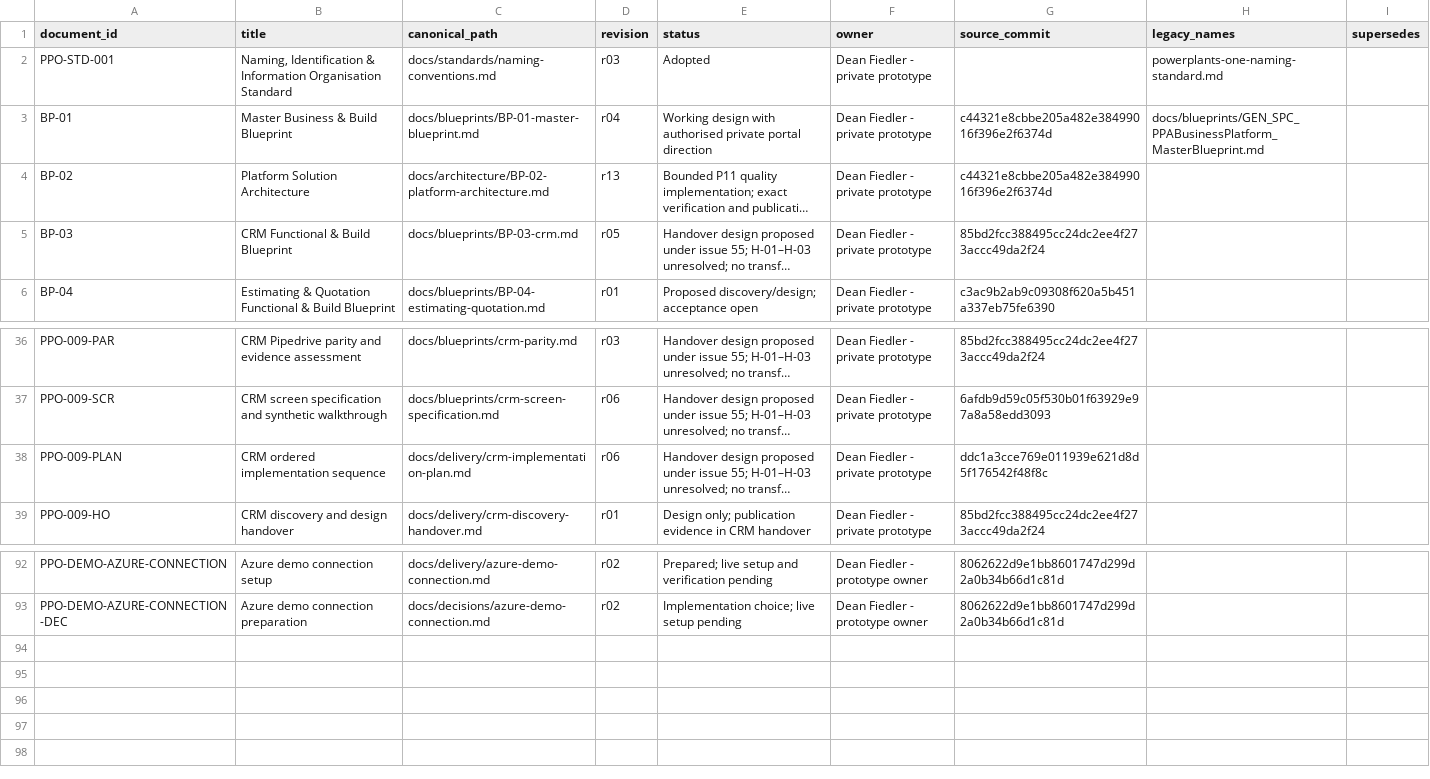
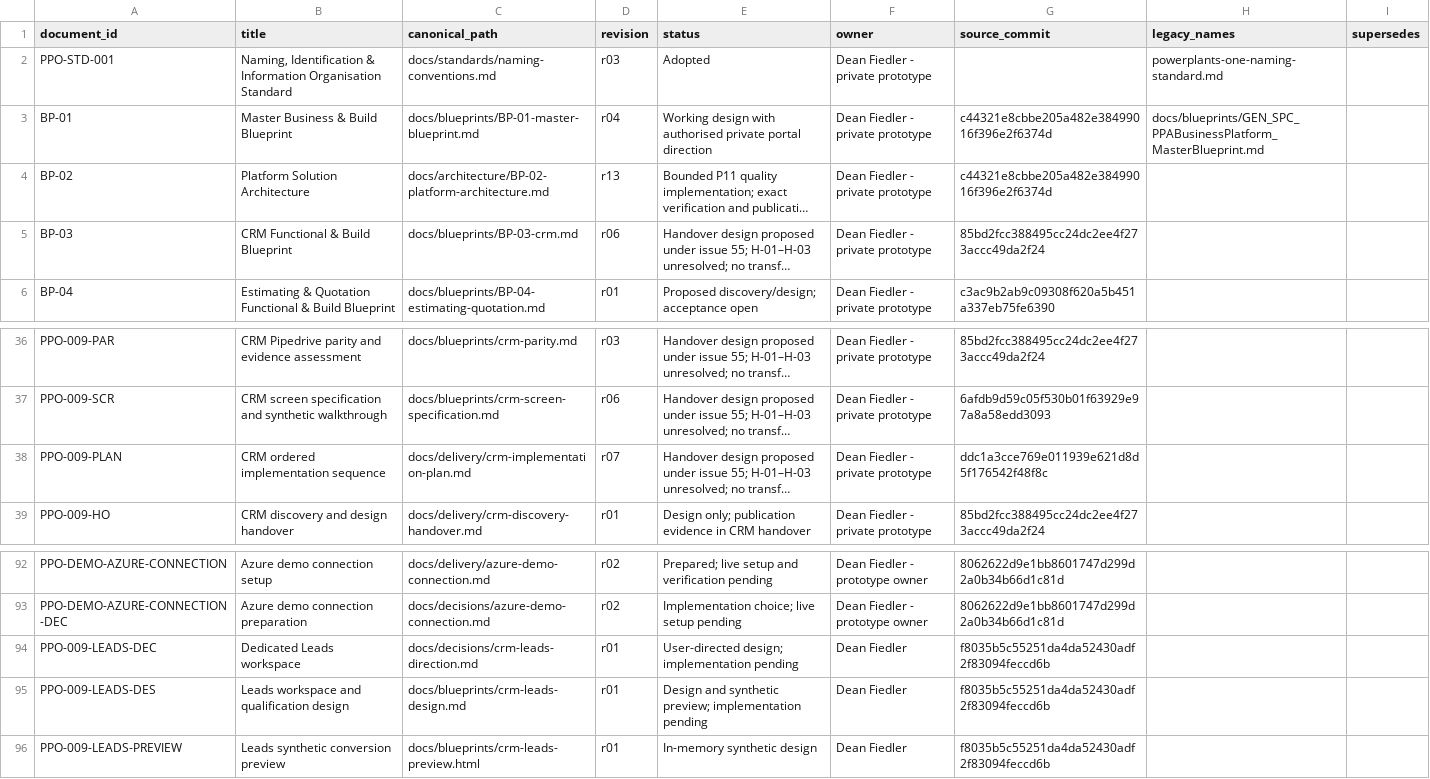
Before and after one commit to deanrfiedler-gif/powerplants-one, a CSV file: docs/standards/document-register.csv, drawn as a sheet; only a part is shown, gaps mark what is left out; long unchanged cells end in …; the diff names each change by its address in the sheet, - before the commit and + after, or states it on an @@ line.

Commit message:
Design dedicated Leads list and qualified deal conversion

```diff
--- a/docs/standards/document-register.csv
+++ b/docs/standards/document-register.csv
-D5 (revision): r05
+D5 (revision): r06
-D38 (revision): r06
+D38 (revision): r07
+row 94: PPO-009-LEADS-DEC | Dedicated Leads workspace | docs/decisions/crm-leads-direction.md | r01 | User-directed design; implementation pending | Dean Fiedler | f8035b5c55251da4da52430adf2f83094feccd6b
+row 95: PPO-009-LEADS-DES | Leads workspace and qualification design | docs/blueprints/crm-leads-design.md | r01 | Design and synthetic preview; implementation pending | Dean Fiedler | f8035b5c55251da4da52430adf2f83094feccd6b
+row 96: PPO-009-LEADS-PREVIEW | Leads synthetic conversion preview | docs/blueprints/crm-leads-preview.html | r01 | In-memory synthetic design | Dean Fiedler | f8035b5c55251da4da52430adf2f83094feccd6b
```
Also changed, not shown: 10 other files.
